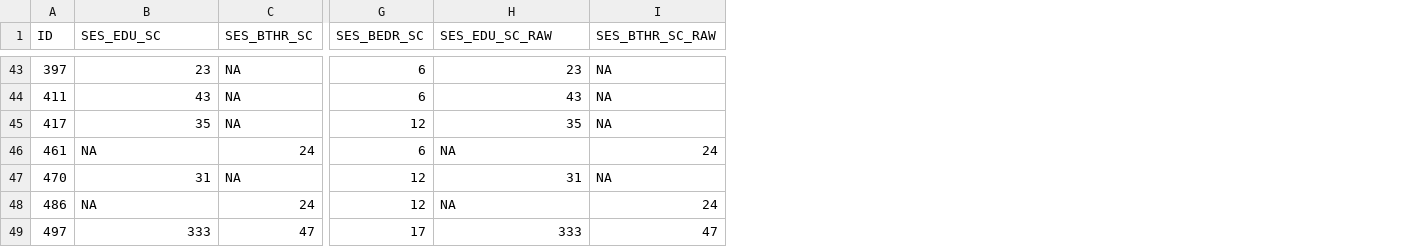
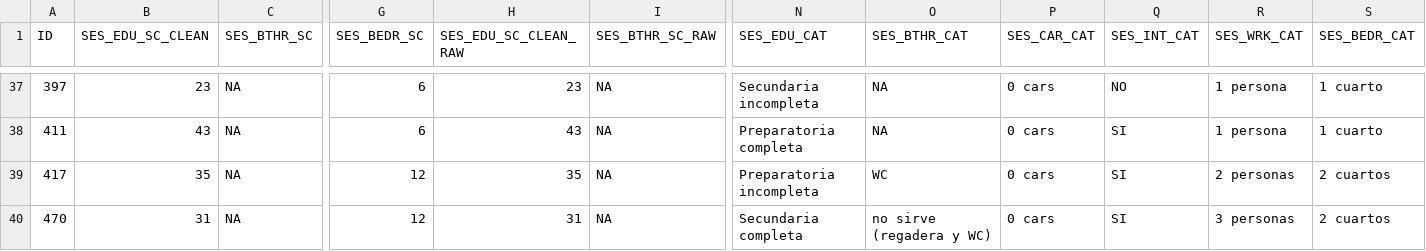
Before and after one commit to lasisilab/QUAIL-Mex, a CSV file: data/01.SES_to_review.csv, drawn as a sheet; only a part is shown, gaps mark what is left out; removed rows and columns are numbered as before the commit, all else as after; rows hold the shown columns only; the diff covers the shown part only; the diff names each change by its address in the sheet, - before the commit and + after, or states it on an @@ line.

```diff
--- a/data/01.SES_to_review.csv
+++ b/data/01.SES_to_review.csv
+column N (SES_EDU_CAT), rows 37-40: Secundaria incompleta | Preparatoria completa | Preparatoria incompleta | Secundaria completa
+column O (SES_BTHR_CAT), rows 37-40: NA | NA | WC | no sirve (regadera y WC)
+column P (SES_CAR_CAT), rows 37-40: all 0 cars
+column Q (SES_INT_CAT), rows 37-40: NO | SI | SI | SI
+column R (SES_WRK_CAT), rows 37-40: 1 persona | 1 persona | 2 personas | 3 personas
+column S (SES_BEDR_CAT), rows 37-40: 1 cuarto | 1 cuarto | 2 cuartos | 2 cuartos
-B1: SES_EDU_SC
+B1: SES_EDU_SC_CLEAN
-H1: SES_EDU_SC_RAW
+H1: SES_EDU_SC_CLEAN_RAW
-row 46: 461 | NA | 24 | 6 | NA | 24
-row 48: 486 | NA | 24 | 12 | NA | 24
-row 49: 497 | 333 | 47 | 17 | 333 | 47
```
Also changed, not shown: 6 removed rows and 2 edited cells elsewhere in this file, data/01.conflicts_to_review.csv, data/01.conflicts_to_review_V2.csv, 13 other files.
